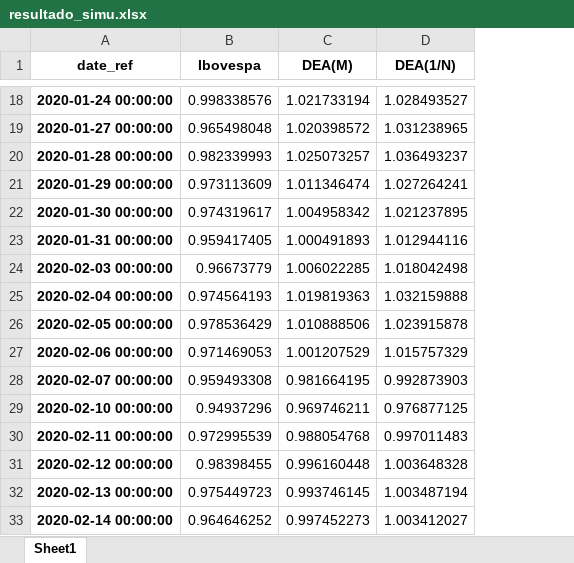
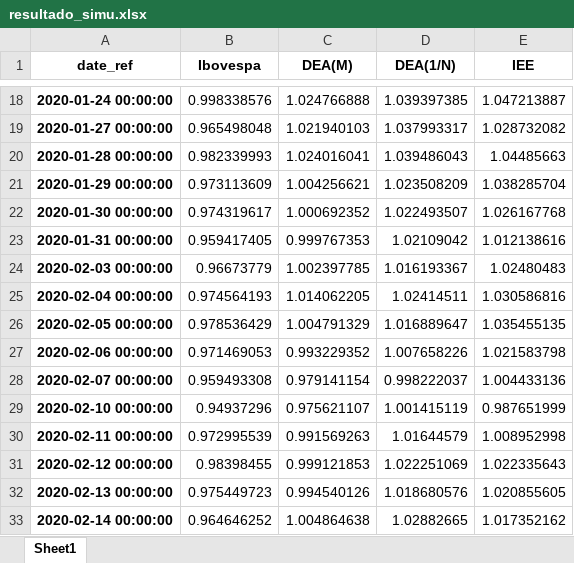
Before and after one commit to francisconetodata/dea-analysis-mestrado-code-app, an Excel workbook: resultado_simu.xlsx, sheet Sheet1, drawn as a sheet; only a part is shown, gaps mark what is left out; values as stored, in another font and other column widths than the file's, no borders; the diff covers the shown part only; the diff names each change by its address in the sheet, - before the commit and + after, or states it on an @@ line.

```diff
--- a/resultado_simu.xlsx (sheet Sheet1)
+++ b/resultado_simu.xlsx (sheet Sheet1)
+column E (IEE), rows 18-33: 1.047213887 | 1.028732082 | 1.04485663 | 1.038285704 | 1.026167768 | 1.012138616 | 1.02480483 | 1.030586816 | 1.035455135 | 1.021583798 | 1.004433136 | 0.987651999 | 1.008952998 | 1.022335643 | 1.020855605 | 1.017352162
-C18 (DEA(M)): 1.021733194
+C18 (DEA(M)): 1.024766888
-D18 (DEA(1/N)): 1.028493527
+D18 (DEA(1/N)): 1.039397385
-C19 (DEA(M)): 1.020398572
+C19 (DEA(M)): 1.021940103
-D19 (DEA(1/N)): 1.031238965
+D19 (DEA(1/N)): 1.037993317
-C20 (DEA(M)): 1.025073257
+C20 (DEA(M)): 1.024016041
-D20 (DEA(1/N)): 1.036493237
+D20 (DEA(1/N)): 1.039486043
-C21 (DEA(M)): 1.011346474
+C21 (DEA(M)): 1.004256621
-D21 (DEA(1/N)): 1.027264241
+D21 (DEA(1/N)): 1.023508209
-C22 (DEA(M)): 1.004958342
+C22 (DEA(M)): 1.000692352
-D22 (DEA(1/N)): 1.021237895
+D22 (DEA(1/N)): 1.022493507
-C23 (DEA(M)): 1.000491893
+C23 (DEA(M)): 0.999767353
-D23 (DEA(1/N)): 1.012944116
+D23 (DEA(1/N)): 1.02109042
-C24 (DEA(M)): 1.006022285
+C24 (DEA(M)): 1.002397785
-D24 (DEA(1/N)): 1.018042498
+D24 (DEA(1/N)): 1.016193367
-C25 (DEA(M)): 1.019819363
+C25 (DEA(M)): 1.014062205
-D25 (DEA(1/N)): 1.032159888
+D25 (DEA(1/N)): 1.02414511
-C26 (DEA(M)): 1.010888506
+C26 (DEA(M)): 1.004791329
-D26 (DEA(1/N)): 1.023915878
+D26 (DEA(1/N)): 1.016889647
-C27 (DEA(M)): 1.001207529
+C27 (DEA(M)): 0.993229352
-D27 (DEA(1/N)): 1.015757329
+D27 (DEA(1/N)): 1.007658226
-C28 (DEA(M)): 0.981664195
+C28 (DEA(M)): 0.979141154
-D28 (DEA(1/N)): 0.992873903
+D28 (DEA(1/N)): 0.998222037
-C29 (DEA(M)): 0.969746211
+C29 (DEA(M)): 0.975621107
-D29 (DEA(1/N)): 0.976877125
+D29 (DEA(1/N)): 1.001415119
-C30 (DEA(M)): 0.988054768
+C30 (DEA(M)): 0.991569263
-D30 (DEA(1/N)): 0.997011483
+D30 (DEA(1/N)): 1.01644579
-C31 (DEA(M)): 0.996160448
+C31 (DEA(M)): 0.999121853
-D31 (DEA(1/N)): 1.003648328
+D31 (DEA(1/N)): 1.022251069
-C32 (DEA(M)): 0.993746145
+C32 (DEA(M)): 0.994540126
-D32 (DEA(1/N)): 1.003487194
+D32 (DEA(1/N)): 1.018680576
-C33 (DEA(M)): 0.997452273
+C33 (DEA(M)): 1.004864638
-D33 (DEA(1/N)): 1.003412027
+D33 (DEA(1/N)): 1.02882665
```
Also changed, not shown: 957 edited cells elsewhere in this sheet, var/tmp/django_cache/report_dea_0.xlsx, var/tmp/django_cache/report_dea_1.xlsx, 8 other files.
